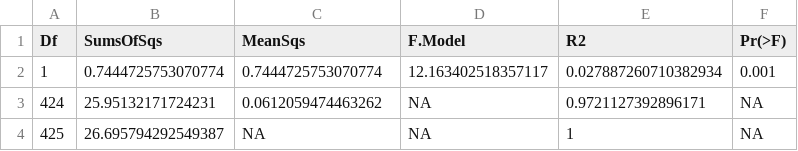
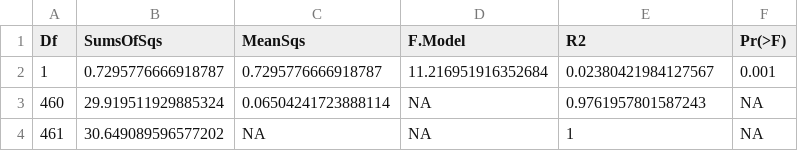
Before and after one commit to llmpandori2/cabr_intertidal_community_ms, a CSV file: figs/lt_trend_report_figs/stats_tables/permanova_yr_POL.csv, drawn as a sheet.

```diff
--- a/figs/lt_trend_report_figs/stats_tables/permanova_yr_POL.csv
+++ b/figs/lt_trend_report_figs/stats_tables/permanova_yr_POL.csv
@@ -1,4 +1,4 @@
 Df,SumsOfSqs,MeanSqs,F.Model,R2,Pr(>F)
-1,0.7444725753070774,0.7444725753070774,12.163402518357117,0.027887260710382934,0.001
-424,25.95132171724231,0.0612059474463262,NA,0.9721127392896171,NA
-425,26.695794292549387,NA,NA,1,NA
+1,0.7295776666918787,0.7295776666918787,11.216951916352684,0.02380421984127567,0.001
+460,29.919511929885324,0.06504241723888114,NA,0.9761957801587243,NA
+461,30.649089596577202,NA,NA,1,NA
```
Also changed, not shown: figs/lt_trend_report_figs/stats_tables/permanova_yr_CHT.csv, figs/lt_trend_report_figs/stats_tables/permanova_yr_MYT.csv, 28 other files.
